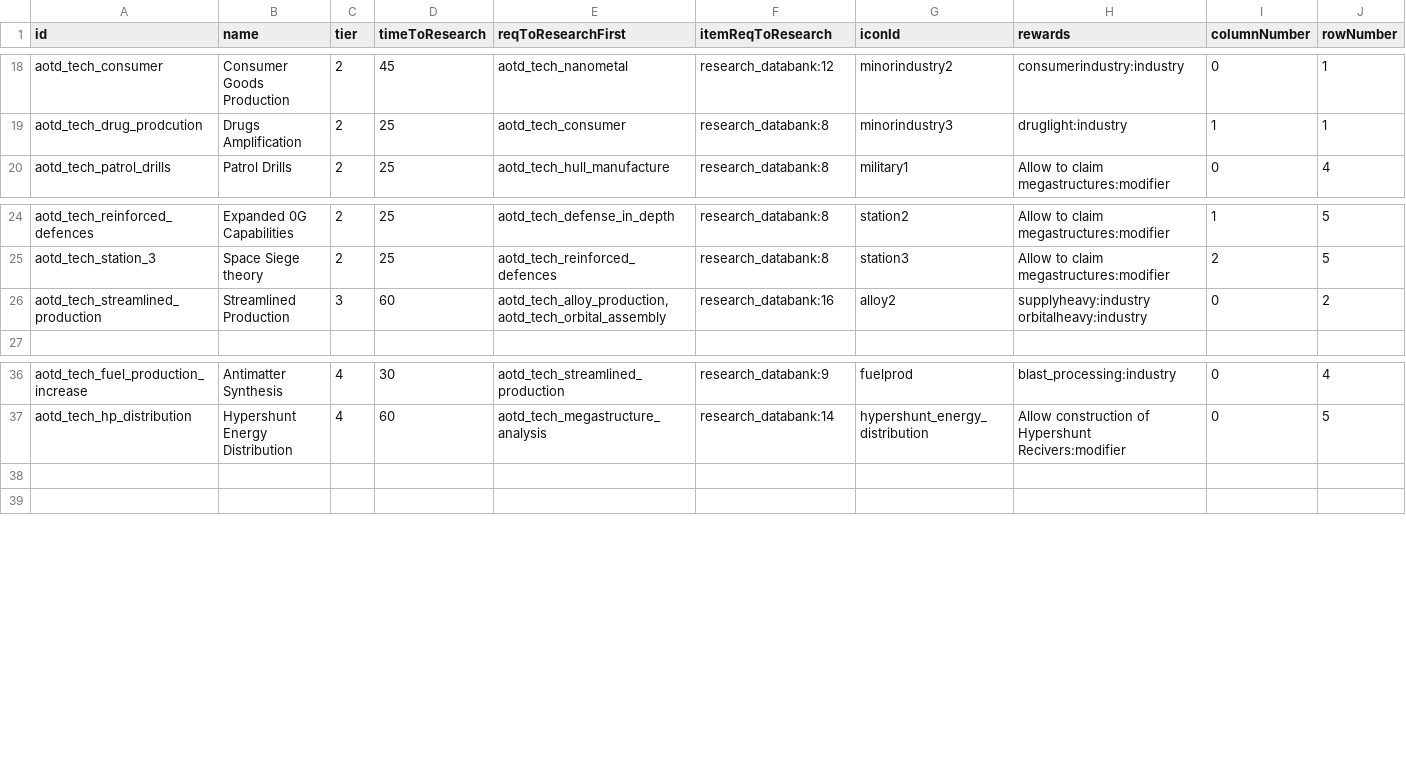
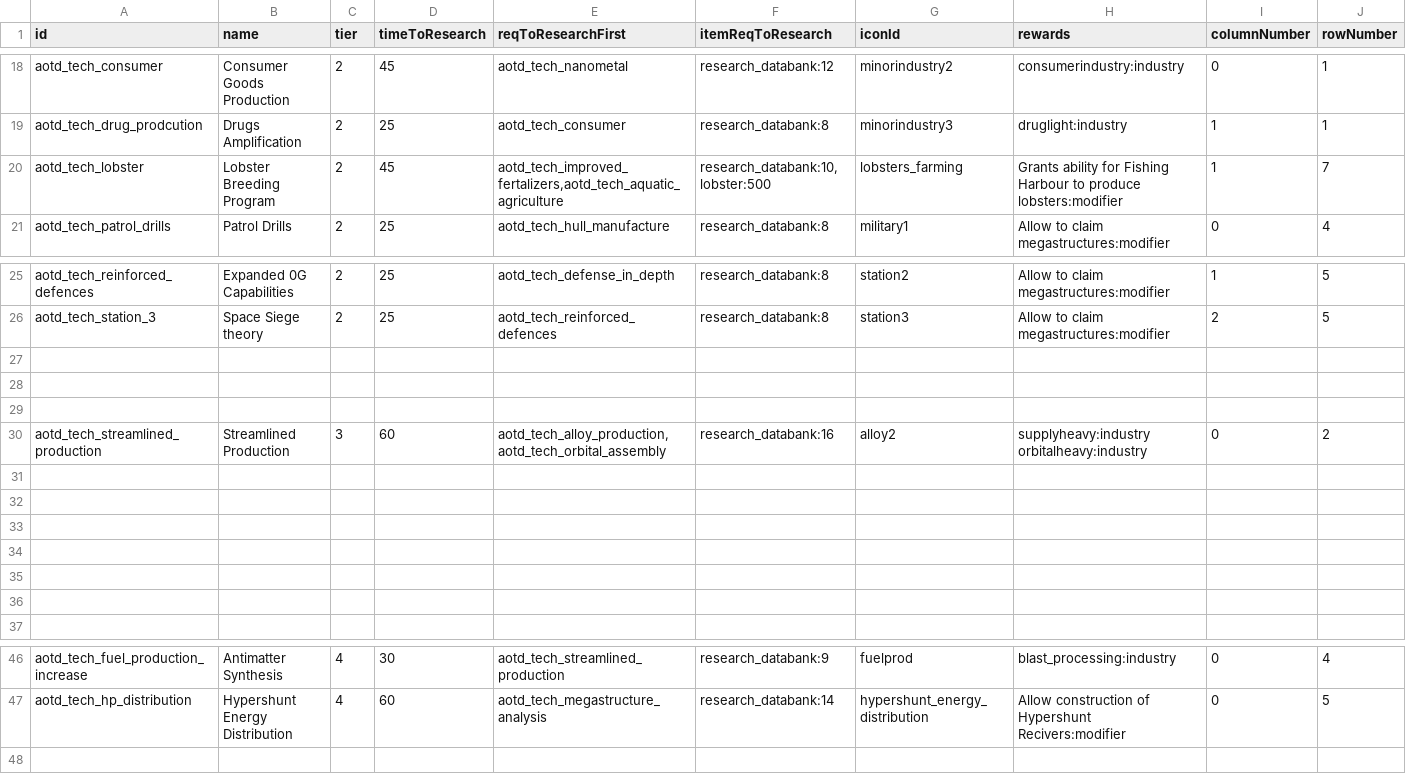
Before and after one commit to Kaysaar/Ashes-Of-The-Domain-VOK, a CSV file: data/campaign/new_copy/aotd_tech_options.csv, drawn as a sheet; only a part is shown, gaps mark what is left out; removed rows and columns are numbered as before the commit, all else as after; rows hold the shown columns only; the diff names each change by its address in the sheet, - before the commit and + after, or states it on an @@ line.

```diff
--- a/data/campaign/new_copy/aotd_tech_options.csv
+++ b/data/campaign/new_copy/aotd_tech_options.csv
+row 20: aotd_tech_lobster | Lobster Breeding Program | 2 | 45 | aotd_tech_improved_fertalizers,aotd_tech_aquatic_agriculture | research_databank:10,lobster:500 | lobsters_farming | Grants ability for Fishing Harbour to produce lobsters:modifier | 1 | 7
+row 27: (empty)
+row 28: (empty)
+row 29: (empty)
+row 31: (empty)
+row 32: (empty)
+row 33: (empty)
+row 34: (empty)
+row 35: (empty)
+row 36: (empty)
-row 38: (empty)
```
Also changed, not shown: data/campaign/commodities.csv, data/campaign/industries.csv, 7 other files.
